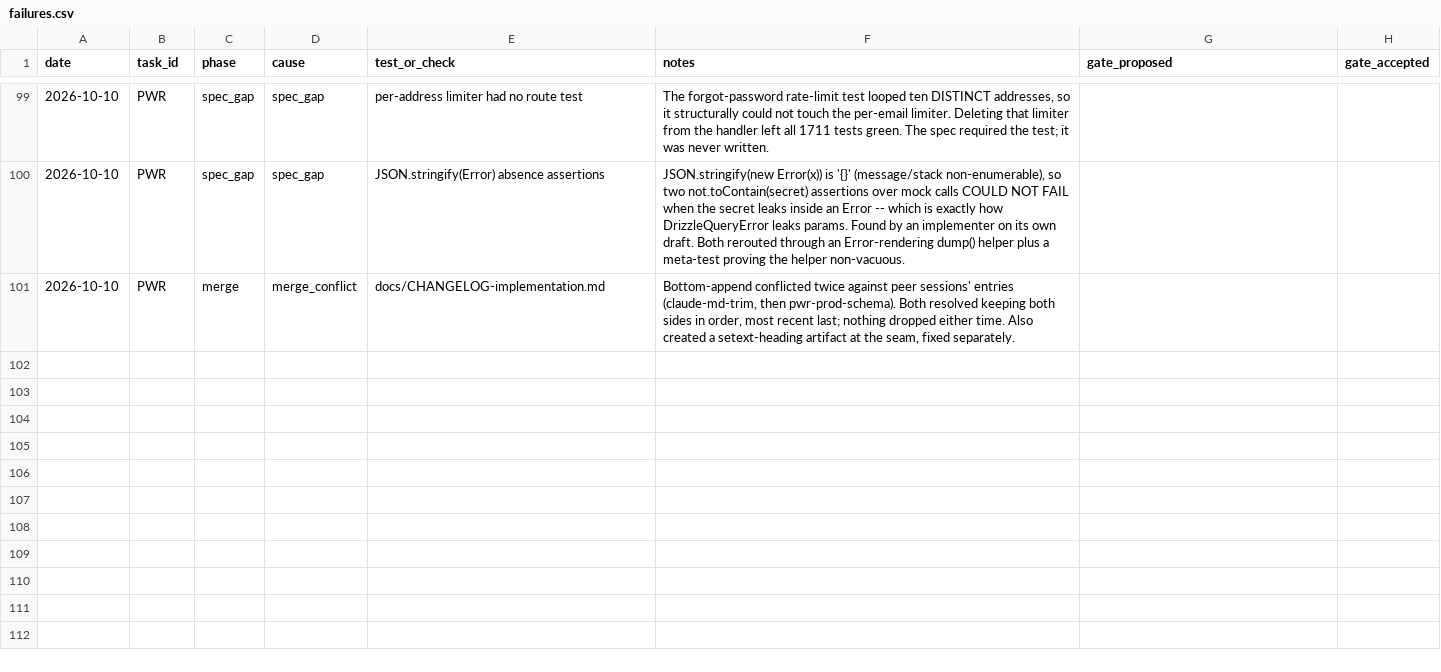
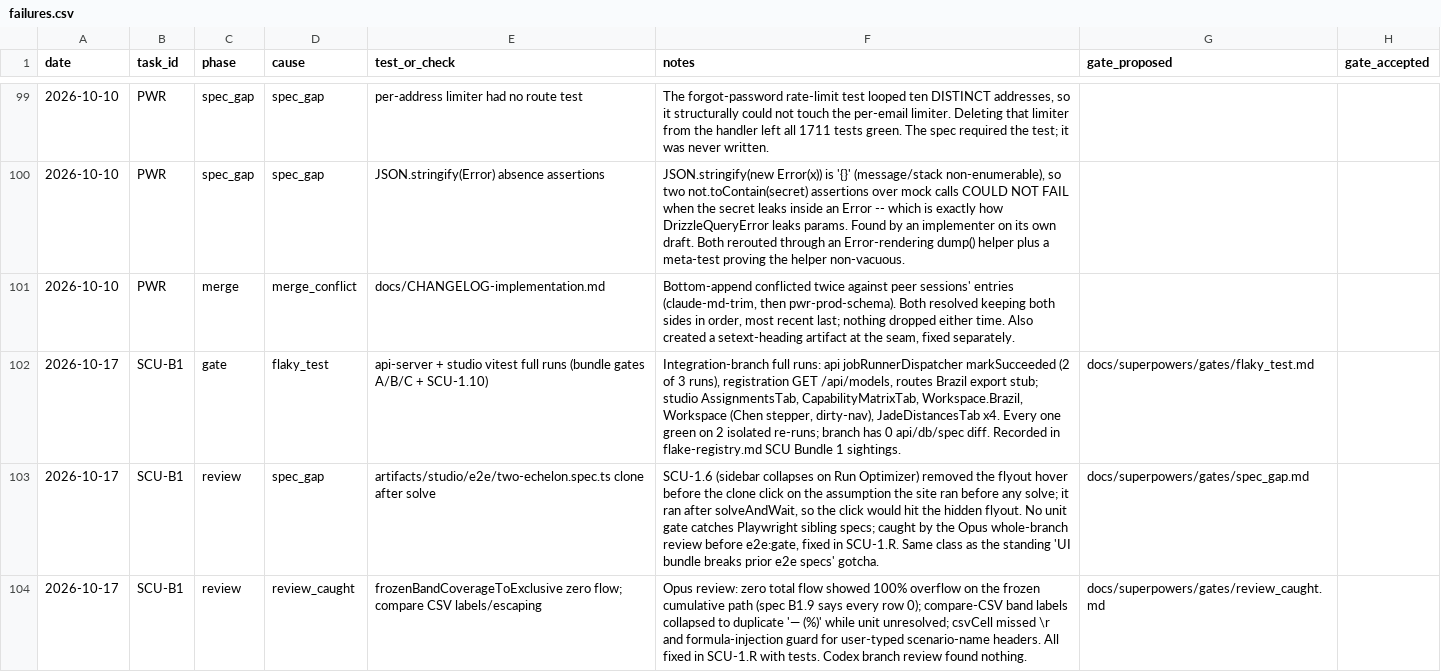
Before and after one commit to ShubhamKr07/network-optimization-studio, a CSV file: docs/superpowers/metrics/failures.csv, drawn as a sheet; only a part is shown, gaps mark what is left out.

```diff
--- a/docs/superpowers/metrics/failures.csv
+++ b/docs/superpowers/metrics/failures.csv
@@ -101 +101,4 @@ date,task_id,phase,cause,test_or_check,notes,gate_proposed,gate_accepted
 2026-10-10,PWR,merge,merge_conflict,docs/CHANGELOG-implementation.md,"Bottom-append conflicted twice against peer sessions' entries (claude-md-trim, then pwr-prod-schema). Both resolved keeping both sides in order, most recent last; nothing dropped either time. Also created a setext-heading artifact at the seam, fixed separately.",,
+2026-10-17,SCU-B1,gate,flaky_test,api-server + studio vitest full runs (bundle gates A/B/C + SCU-1.10),"Integration-branch full runs: api jobRunnerDispatcher markSucceeded (2 of 3 runs), registration GET /api/models, routes Brazil export stub; studio AssignmentsTab, CapabilityMatrixTab, Workspace.Brazil, Workspace (Chen stepper, dirty-nav), JadeDistancesTab x4. Every one green on 2 isolated re-runs; branch has 0 api/db/spec diff. Recorded in flake-registry.md SCU Bundle 1 sightings.",docs/superpowers/gates/flaky_test.md,
+2026-10-17,SCU-B1,review,spec_gap,artifacts/studio/e2e/two-echelon.spec.ts clone after solve,"SCU-1.6 (sidebar collapses on Run Optimizer) removed the flyout hover before the clone click on the assumption the site ran before any solve; it ran after solveAndWait, so the click would hit the hidden flyout. No unit gate catches Playwright sibling specs; caught by the Opus whole-branch review before e2e:gate, fixed in SCU-1.R. Same class as the standing 'UI bundle breaks prior e2e specs' gotcha.",docs/superpowers/gates/spec_gap.md,
+2026-10-17,SCU-B1,review,review_caught,frozenBandCoverageToExclusive zero flow; compare CSV labels/escaping,Opus review: zero total flow showed 100% overflow on the frozen cumulative path (spec B1.9 says every row 0); compare-CSV band labels collapsed to duplicate '— (%)' while unit unresolved; csvCell missed \r and formula-injection guard for user-typed scenario-name headers. All fixed in SCU-1.R with tests. Codex branch review found nothing.,docs/superpowers/gates/review_caught.md,
```
Also changed, not shown: docs/superpowers/metrics/permissions.csv, docs/superpowers/metrics/tasks.csv.
